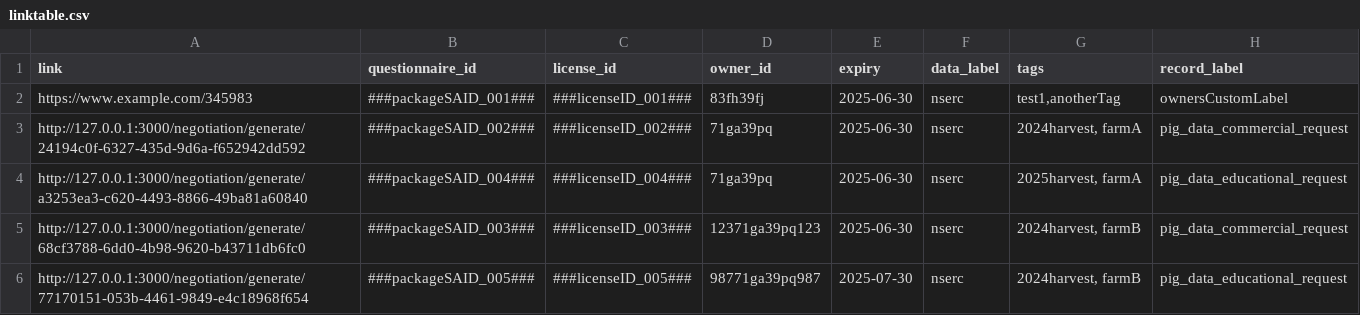
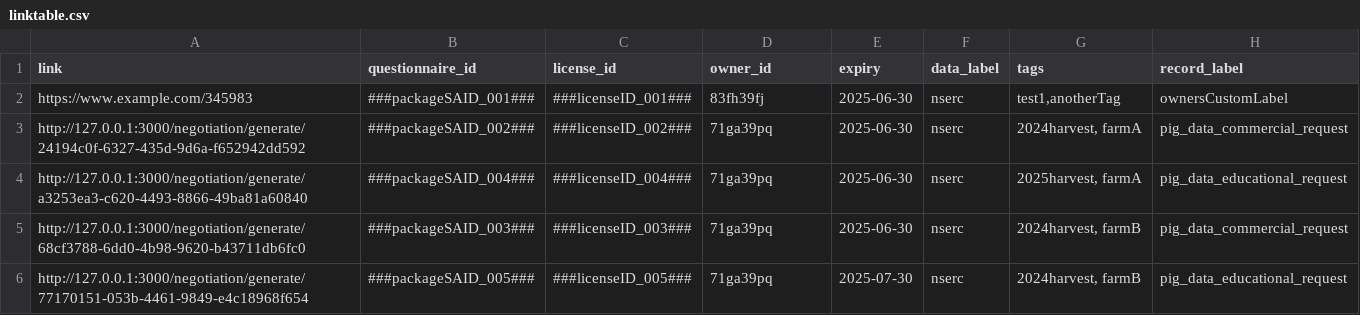
Before and after one commit to ClimateSmartAgCollab/DRT-DS-test, a CSV file: linktable.csv, drawn as a sheet.

Commit message:
Update linktable.csv

```diff
--- a/linktable.csv
+++ b/linktable.csv
@@ -4,3 +4,3 @@ http://127.0.0.1:3000/negotiation/generate/24194c0f-6327-435d-9d6a-f652942dd592,
 http://127.0.0.1:3000/negotiation/generate/a3253ea3-c620-4493-8866-49ba81a60840,###packageSAID_004###,###licenseID_004###,71ga39pq,2025-06-30,nserc,"2025harvest, farmA",pig_data_educational_request
-http://127.0.0.1:3000/negotiation/generate/68cf3788-6dd0-4b98-9620-b43711db6fc0,###packageSAID_003###,###licenseID_003###,12371ga39pq123,2025-06-30,nserc,"2024harvest, farmB",pig_data_commercial_request
-http://127.0.0.1:3000/negotiation/generate/77170151-053b-4461-9849-e4c18968f654,###packageSAID_005###,###licenseID_005###,98771ga39pq987,2025-07-30,nserc,"2024harvest, farmB",pig_data_educational_request
+http://127.0.0.1:3000/negotiation/generate/68cf3788-6dd0-4b98-9620-b43711db6fc0,###packageSAID_003###,###licenseID_003###,71ga39pq,2025-06-30,nserc,"2024harvest, farmB",pig_data_commercial_request
+http://127.0.0.1:3000/negotiation/generate/77170151-053b-4461-9849-e4c18968f654,###packageSAID_005###,###licenseID_005###,71ga39pq,2025-07-30,nserc,"2024harvest, farmB",pig_data_educational_request
```
